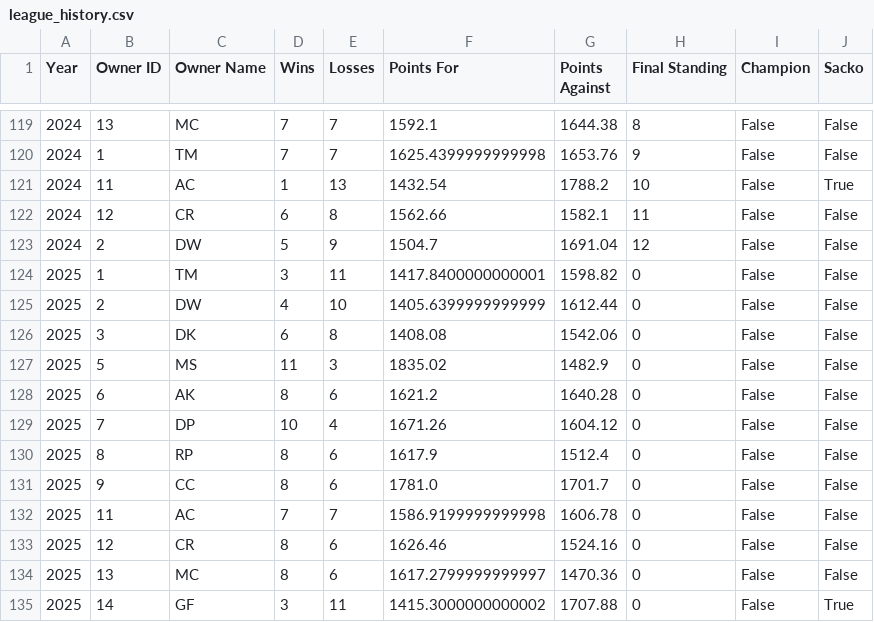
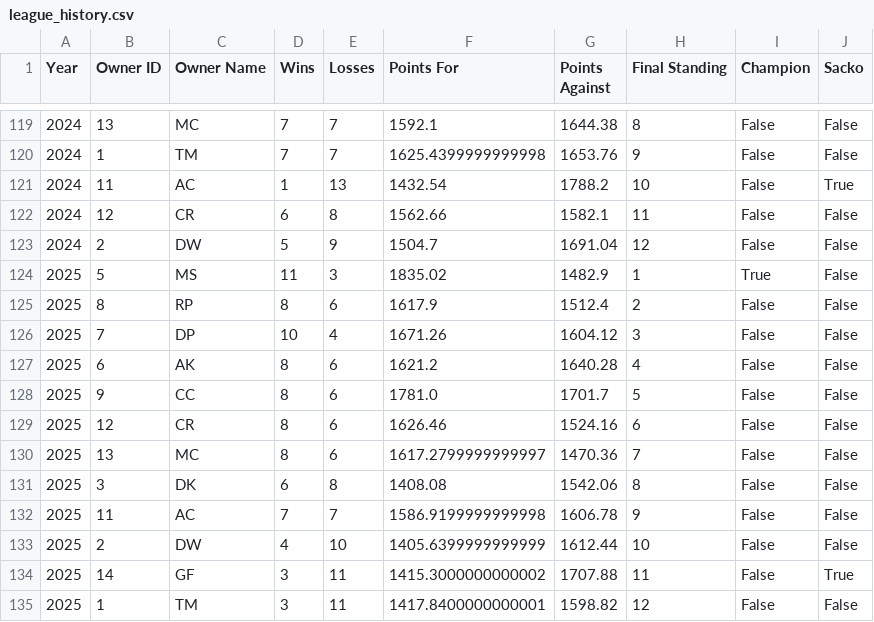
Before and after one commit to mswerli/who-dat-history, a CSV file: league_history.csv, drawn as a sheet; only a part is shown, gaps mark what is left out.

Commit message:
updated league history

```diff
--- a/league_history.csv
+++ b/league_history.csv
@@ -123,13 +123,13 @@ Year,Owner ID,Owner Name,Wins,Losses,Points For,Points Against,Final Standing,Ch
 2024,2,DW,5,9,1504.7,1691.04,12,False,False
-2025,1,TM,3,11,1417.8400000000001,1598.82,0,False,False
-2025,2,DW,4,10,1405.6399999999999,1612.44,0,False,False
-2025,3,DK,6,8,1408.08,1542.06,0,False,False
-2025,5,MS,11,3,1835.02,1482.9,0,False,False
-2025,6,AK,8,6,1621.2,1640.28,0,False,False
-2025,7,DP,10,4,1671.26,1604.12,0,False,False
-2025,8,RP,8,6,1617.9,1512.4,0,False,False
-2025,9,CC,8,6,1781.0,1701.7,0,False,False
-2025,11,AC,7,7,1586.9199999999998,1606.78,0,False,False
-2025,12,CR,8,6,1626.46,1524.16,0,False,False
-2025,13,MC,8,6,1617.2799999999997,1470.36,0,False,False
-2025,14,GF,3,11,1415.3000000000002,1707.88,0,False,True
+2025,5,MS,11,3,1835.02,1482.9,1,True,False
+2025,8,RP,8,6,1617.9,1512.4,2,False,False
+2025,7,DP,10,4,1671.26,1604.12,3,False,False
+2025,6,AK,8,6,1621.2,1640.28,4,False,False
+2025,9,CC,8,6,1781.0,1701.7,5,False,False
+2025,12,CR,8,6,1626.46,1524.16,6,False,False
+2025,13,MC,8,6,1617.2799999999997,1470.36,7,False,False
+2025,3,DK,6,8,1408.08,1542.06,8,False,False
+2025,11,AC,7,7,1586.9199999999998,1606.78,9,False,False
+2025,2,DW,4,10,1405.6399999999999,1612.44,10,False,False
+2025,14,GF,3,11,1415.3000000000002,1707.88,11,False,True
+2025,1,TM,3,11,1417.8400000000001,1598.82,12,False,False
```
